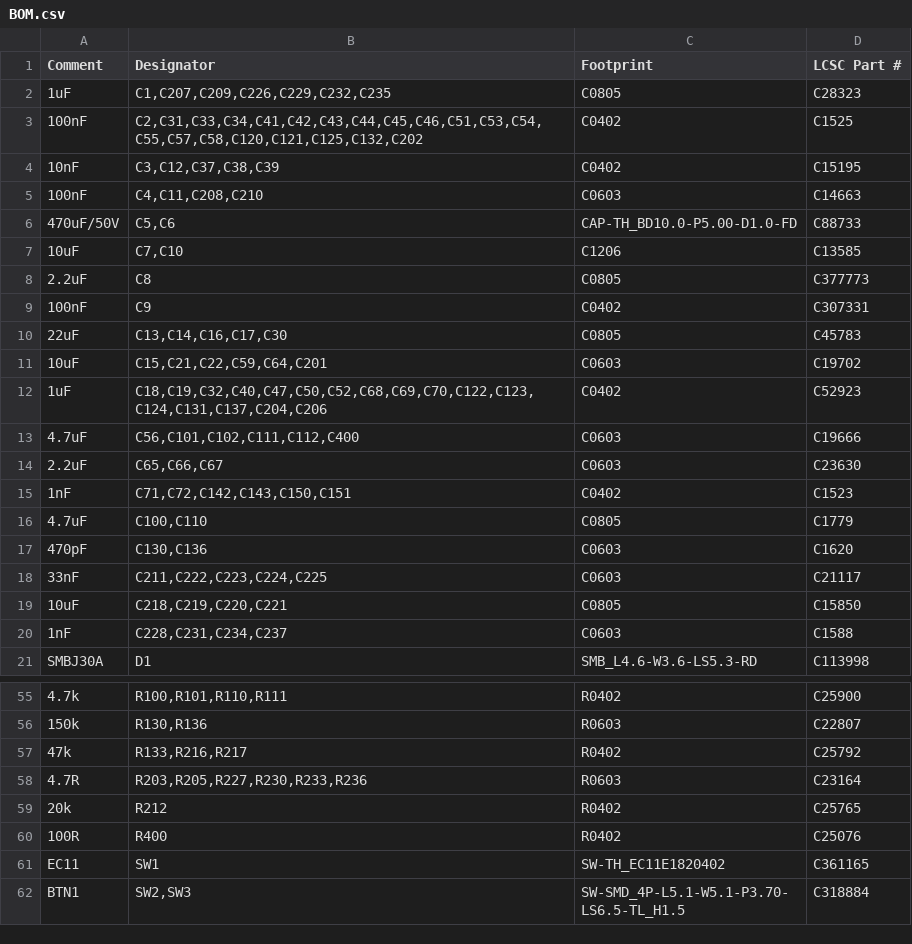
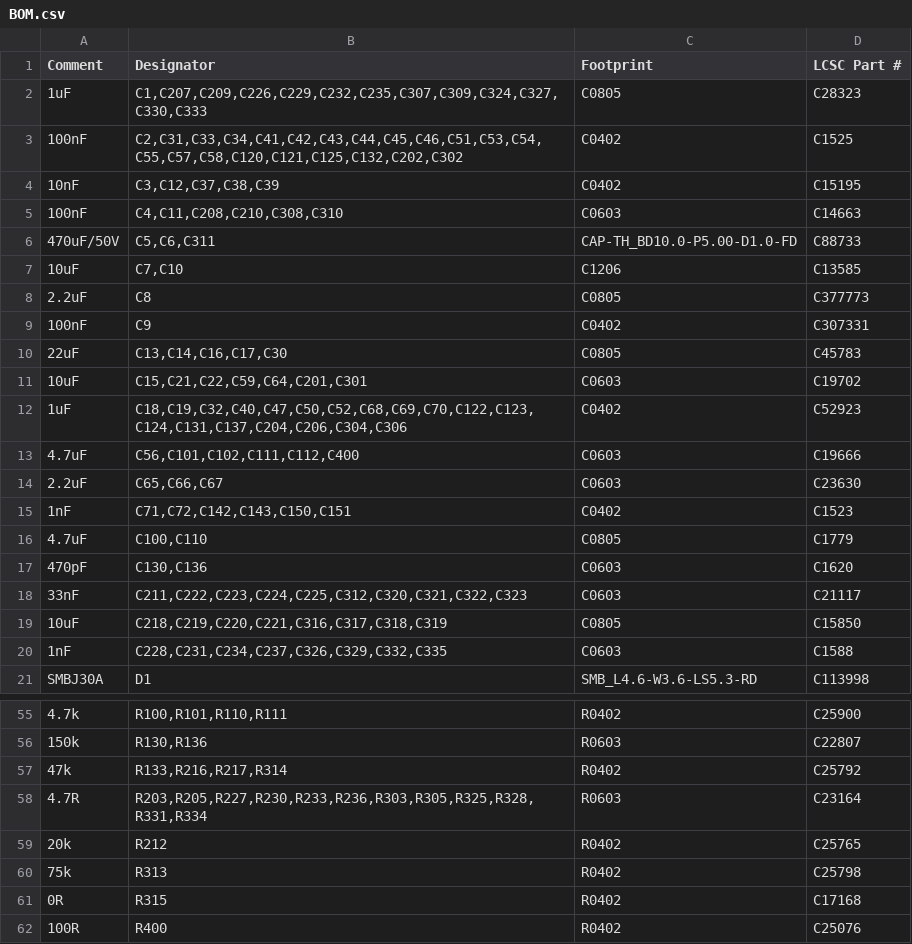
Before and after one commit to Hive-RSI-Lab/hifi-receiver, a CSV file: boards/core/fab/BOM.csv, drawn as a sheet; only a part is shown, gaps mark what is left out; the shorter side is filled out with more unchanged rows; the diff covers the shown part only; the diff names each change by its address in the sheet, - before the commit and + after, or states it on an @@ line.

```diff
--- a/boards/core/fab/BOM.csv
+++ b/boards/core/fab/BOM.csv
-B2 (Designator): C1,C207,C209,C226,C229,C232,C235
+B2 (Designator): C1,C207,C209,C226,C229,C232,C235,C307,C309,C324,C327,C330,C333
-B3 (Designator): C2,C31,C33,C34,C41,C42,C43,C44,C45,C46,C51,C53,C54,C55,C57,C58,C120,C121,C125,C132,C202
+B3 (Designator): C2,C31,C33,C34,C41,C42,C43,C44,C45,C46,C51,C53,C54,C55,C57,C58,C120,C121,C125,C132,C202,C302
-B5 (Designator): C4,C11,C208,C210
+B5 (Designator): C4,C11,C208,C210,C308,C310
-B6 (Designator): C5,C6
+B6 (Designator): C5,C6,C311
-B11 (Designator): C15,C21,C22,C59,C64,C201
+B11 (Designator): C15,C21,C22,C59,C64,C201,C301
-B12 (Designator): C18,C19,C32,C40,C47,C50,C52,C68,C69,C70,C122,C123,C124,C131,C137,C204,C206
+B12 (Designator): C18,C19,C32,C40,C47,C50,C52,C68,C69,C70,C122,C123,C124,C131,C137,C204,C206,C304,C306
-B18 (Designator): C211,C222,C223,C224,C225
+B18 (Designator): C211,C222,C223,C224,C225,C312,C320,C321,C322,C323
-B19 (Designator): C218,C219,C220,C221
+B19 (Designator): C218,C219,C220,C221,C316,C317,C318,C319
-B20 (Designator): C228,C231,C234,C237
+B20 (Designator): C228,C231,C234,C237,C326,C329,C332,C335
-B57 (Designator): R133,R216,R217
+B57 (Designator): R133,R216,R217,R314
-B58 (Designator): R203,R205,R227,R230,R233,R236
+B58 (Designator): R203,R205,R227,R230,R233,R236,R303,R305,R325,R328,R331,R334
+row 60: 75k | R313 | R0402 | C25798
+row 61: 0R | R315 | R0402 | C17168
```
Also changed, not shown: 3 edited cells elsewhere in this file, boards/core/fab/BOM-full.csv, boards/core/fab/CPL.csv, 41 other files.
